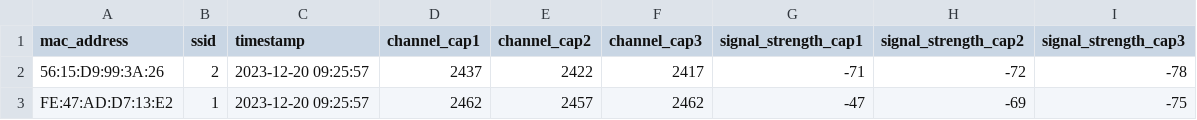
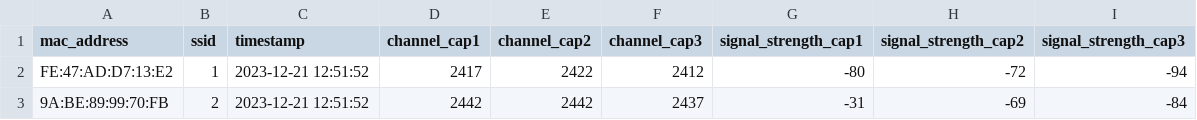
Before and after one commit to reyden142/SMART-TRACE, a CSV file: django_thesis/KNN Algorithm/scan2_combinations_df.csv, drawn as a sheet.

```diff
--- a/django_thesis/KNN Algorithm/scan2_combinations_df.csv
+++ b/django_thesis/KNN Algorithm/scan2_combinations_df.csv
@@ -1,3 +1,3 @@
 mac_address,ssid,timestamp,channel_cap1,channel_cap2,channel_cap3,signal_strength_cap1,signal_strength_cap2,signal_strength_cap3
-56:15:D9:99:3A:26,2,2023-12-20 09:25:57,2437,2422,2417,-71,-72,-78
-FE:47:AD:D7:13:E2,1,2023-12-20 09:25:57,2462,2457,2462,-47,-69,-75
+FE:47:AD:D7:13:E2,1,2023-12-21 12:51:52,2417,2422,2412,-80,-72,-94
+9A:BE:89:99:70:FB,2,2023-12-21 12:51:52,2442,2442,2437,-31,-69,-84
```
Also changed, not shown: django_thesis/KNN Algorithm/scan1_combined_data.csv, django_thesis/KNN Algorithm/scan4_preprocessed_data.csv, 31 other files.
